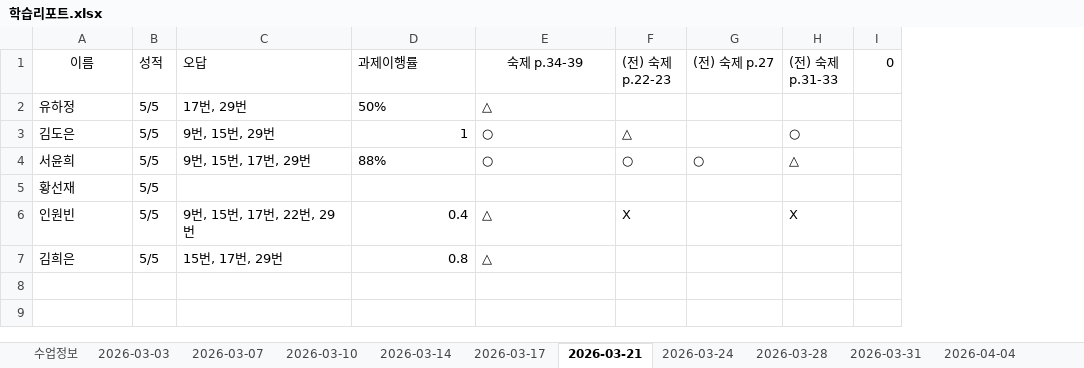
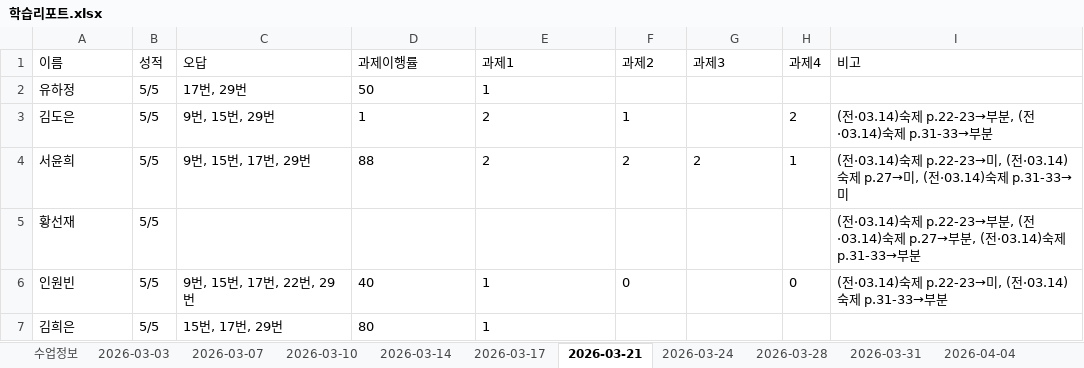
Before and after one commit to chlwnsghk123/report-system, an Excel workbook: 학습리포트.xlsx, sheet 2026-03-21, drawn as a sheet; values as stored, in another font and other column widths than the file's, no borders; removed rows and columns are numbered as before the commit, all else as after; the diff names each change by its address in the sheet, - before the commit and + after, or states it on an @@ line.

```diff
--- a/학습리포트.xlsx (sheet 2026-03-21)
+++ b/학습리포트.xlsx (sheet 2026-03-21)
-column H ((전) 숙제 p.31-33), rows 3-6: ○ | △ |  | X
+column I (비고), rows 3-6: (전·03.14)숙제 p.22-23→부분, (전·03.14)숙제 p.31-33→부분 | (전·03.14)숙제 p.22-23→미, (전·03.14)숙제 p.27→미, (전·03.14)숙제 p.31-33→미 | (전·03.14)숙제 p.22-23→부분, (전·03.14)숙제 p.27→부분, (전·03.14)숙제 p.31-33→부분 | (전·03.14)숙제 p.22-23→미, (전·03.14)숙제 p.31-33→부분
-A1 alignment: center
+A1 alignment: left
-E1: 숙제 p.34-39
+E1: 과제1
-E1 alignment: center
+E1 alignment: left
-F1: (전) 숙제 p.22-23
+F1: 과제2
-G1: (전) 숙제 p.27
+G1: 과제3
-H1: 0
+H1: 과제4
-D2 (과제이행률): 50%
+D2 (과제이행률): 50
-E2 (과제1): △
+E2 (과제1): 1
-D3 alignment: right
+D3 alignment: left
-E3:E4 (과제1): ○
+E3:E4 (과제1): 2
-F3 (과제2): △
+F3 (과제2): 1
-H3 (과제4): (empty)
+H3 (과제4): 2
-D4 (과제이행률): 88%
+D4 (과제이행률): 88
-F4 (과제2): ○
+F4 (과제2): 2
-G4 (과제3): ○
+G4 (과제3): 2
-H4 (과제4): (empty)
+H4 (과제4): 1
-D6 (과제이행률): 0.4
+D6 (과제이행률): 40
-E6:E7 (과제1): △
+E6:E7 (과제1): 1
-F6 (과제2): X
+F6 (과제2): 0
-H6 (과제4): (empty)
+H6 (과제4): 0
-D7 (과제이행률): 0.8
+D7 (과제이행률): 80
```
Also changed, not shown: sheet 수업정보, sheet 2026-03-17, sheet 2026-03-07, sheet 2026-03-10, sheet 2026-03-14, sheet 2026-03-24, 10 more sheets, other sheet tabs, formulas that keep their value.
